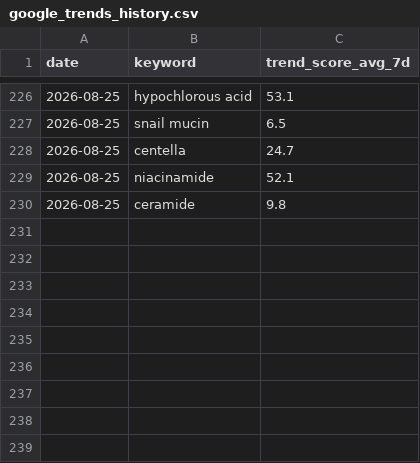
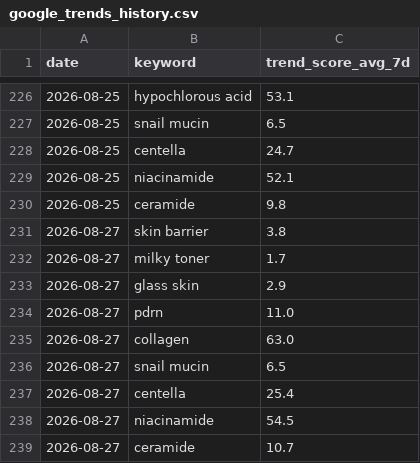
Before and after one commit to cw-ship-it/presail-brand-intel, a CSV file: data/google_trends_history.csv, drawn as a sheet; only a part is shown, gaps mark what is left out.

Commit message:
일일 데이터 자동 수집 2026-08-27

```diff
--- a/data/google_trends_history.csv
+++ b/data/google_trends_history.csv
@@ -230 +230,10 @@ date,keyword,trend_score_avg_7d
 2026-08-25,ceramide,9.8
+2026-08-27,skin barrier,3.8
+2026-08-27,milky toner,1.7
+2026-08-27,glass skin,2.9
+2026-08-27,pdrn,11.0
+2026-08-27,collagen,63.0
+2026-08-27,snail mucin,6.5
+2026-08-27,centella,25.4
+2026-08-27,niacinamide,54.5
+2026-08-27,ceramide,10.7
```
